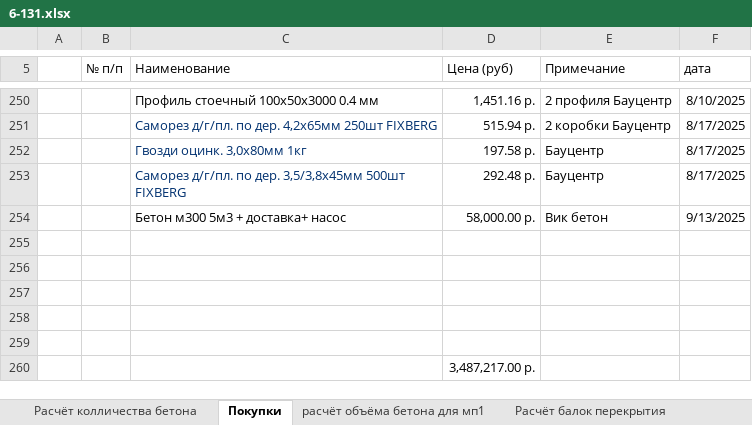
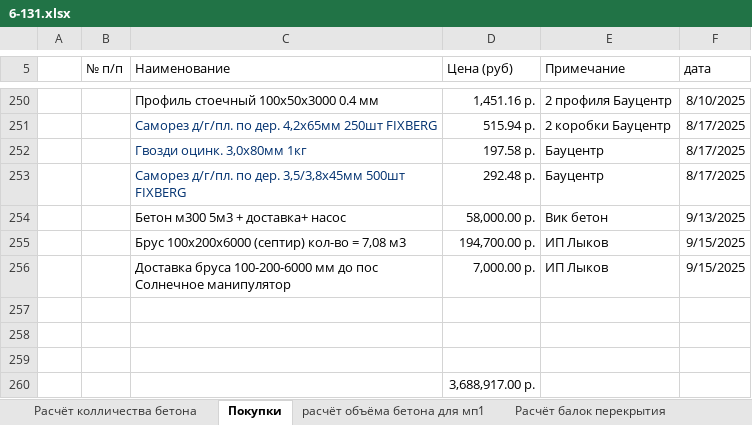
Before and after one commit to zip1982b/my_home, an Excel workbook: 6-131.xlsx, sheet Покупки, drawn as a sheet; only a part is shown, gaps mark what is left out; values as stored, in another font and other column widths than the file's, no borders; table styles not drawn; removed rows and columns are numbered as before the commit, all else as after; the diff names each change by its address in the sheet, - before the commit and + after, or states it on an @@ line.

Commit message:
покупка + доставка бруса 100-200-6000

```diff
--- a/6-131.xlsx (sheet Покупки)
+++ b/6-131.xlsx (sheet Покупки)
+row 255:  |  | Брус 100х200х6000 (септир) кол-во = 7,08 м3 | 194,700.00 р. | ИП Лыков | 9/15/2025
+row 256:  |  | Доставка бруса 100-200-6000 мм до пос Солнечное манипулятор | 7,000.00 р. | ИП Лыков | 9/15/2025
-row 258: (empty)
-row 259: (empty)
-D260 (Цена (руб)): 3,487,217.00 р.
+D260 (Цена (руб)): 3,688,917.00 р.
```
